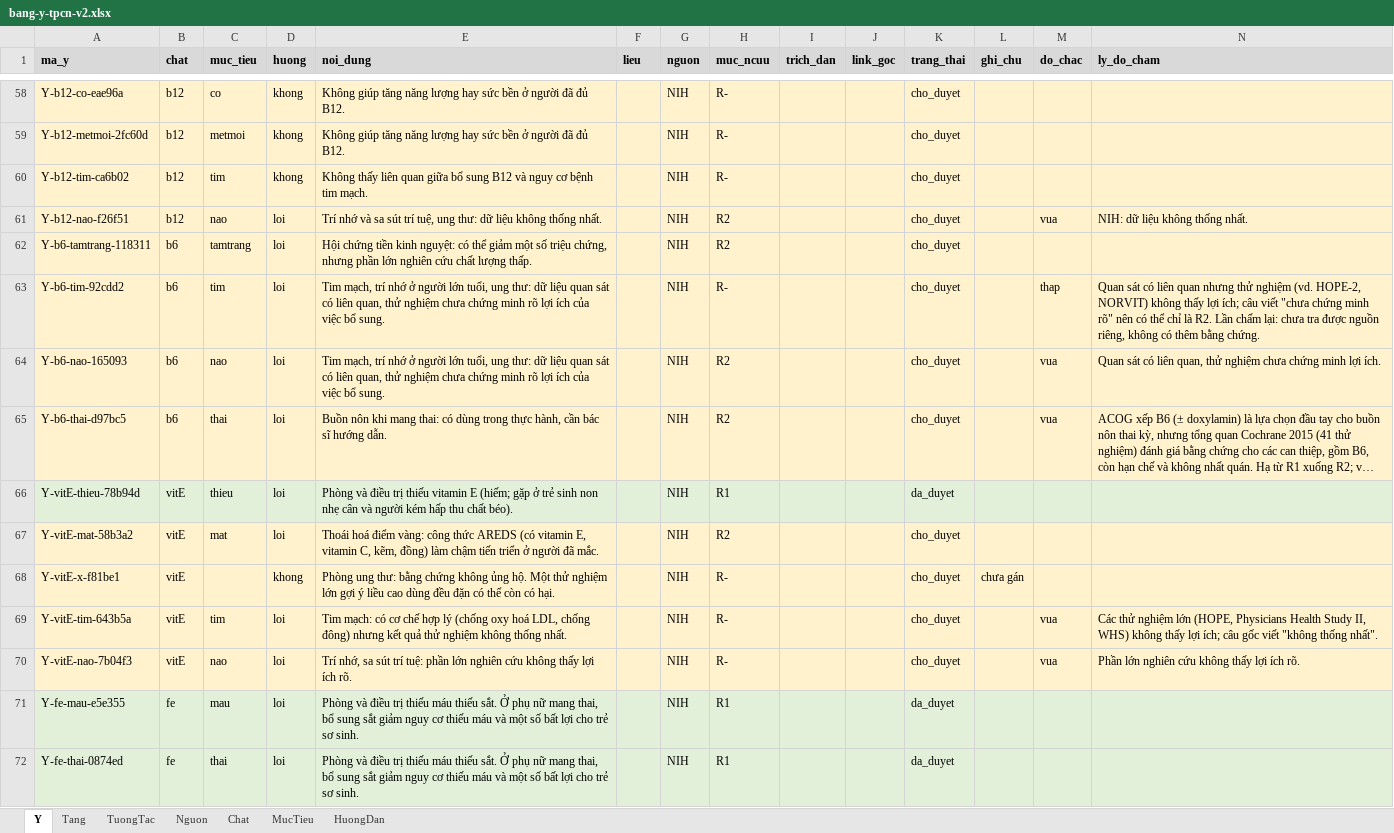
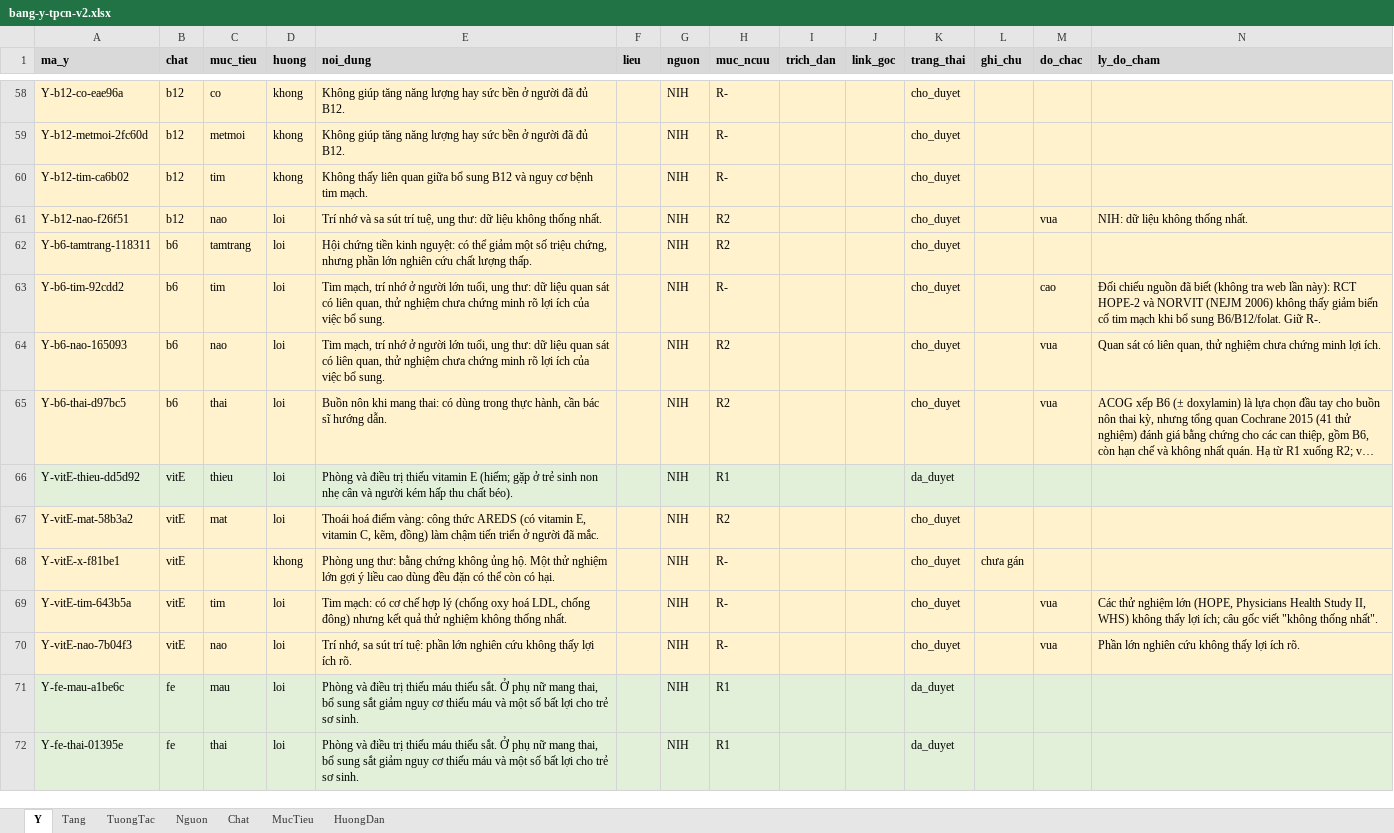
Before and after one commit to caotri68-oss/Cao-Tr-, an Excel workbook: ke-hoach/du-lieu/bang-y-tpcn-v2.xlsx, sheet Y, drawn as a sheet; only a part is shown, gaps mark what is left out; long unchanged cells end in …; values as stored, in another font and other column widths than the file's, no borders; the diff covers the shown part only; the diff names each change by its address in the sheet, - before the commit and + after, or states it on an @@ line.

```diff
--- a/ke-hoach/du-lieu/bang-y-tpcn-v2.xlsx (sheet Y)
+++ b/ke-hoach/du-lieu/bang-y-tpcn-v2.xlsx (sheet Y)
-M63 (do_chac): thap
+M63 (do_chac): cao
-N63 (ly_do_cham): Quan sát có liên quan nhưng thử nghiệm (vd. HOPE-2, NORVIT) không thấy lợi ích; câu viết "chưa chứng minh rõ" nên có thể chỉ là R2. Lần chấm lại: chưa tra được nguồn riêng, không có thêm bằng chứng.
+N63 (ly_do_cham): Đối chiếu nguồn đã biết (không tra web lần này): RCT HOPE-2 và NORVIT (NEJM 2006) không thấy giảm biến cố tim mạch khi bổ sung B6/B12/folat. Giữ R-.
-A66 (ma_y): Y-vitE-thieu-78b94d
+A66 (ma_y): Y-vitE-thieu-dd5d92
-A71 (ma_y): Y-fe-mau-e5e355
+A71 (ma_y): Y-fe-mau-a1be6c
-A72 (ma_y): Y-fe-thai-0874ed
+A72 (ma_y): Y-fe-thai-01395e
```
Also changed, not shown: 3 added rows and 129 edited cells elsewhere in this sheet, sheet Tang, sheet Chat, sheet MucTieu, 6 other files.
